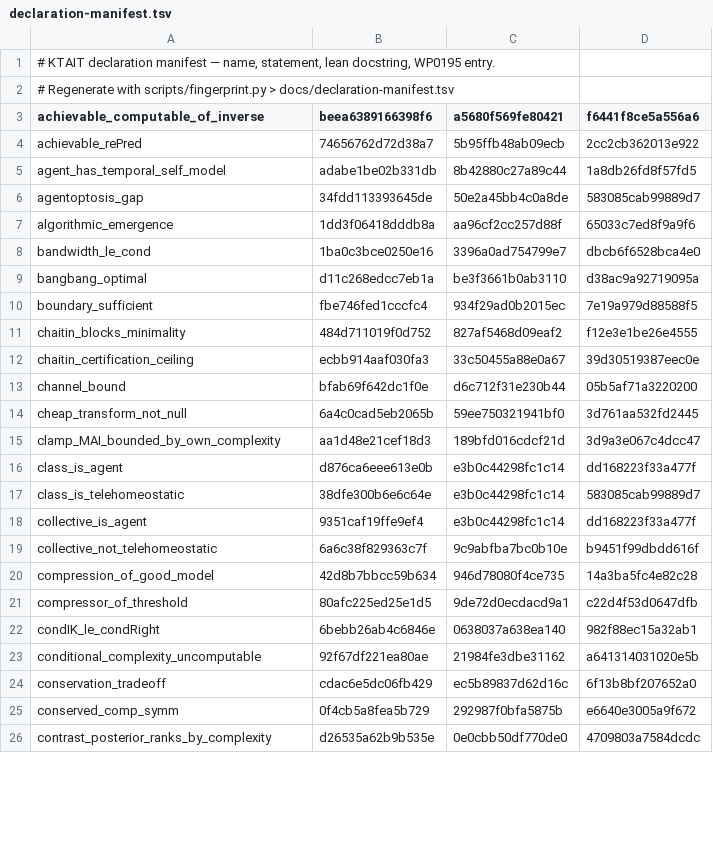
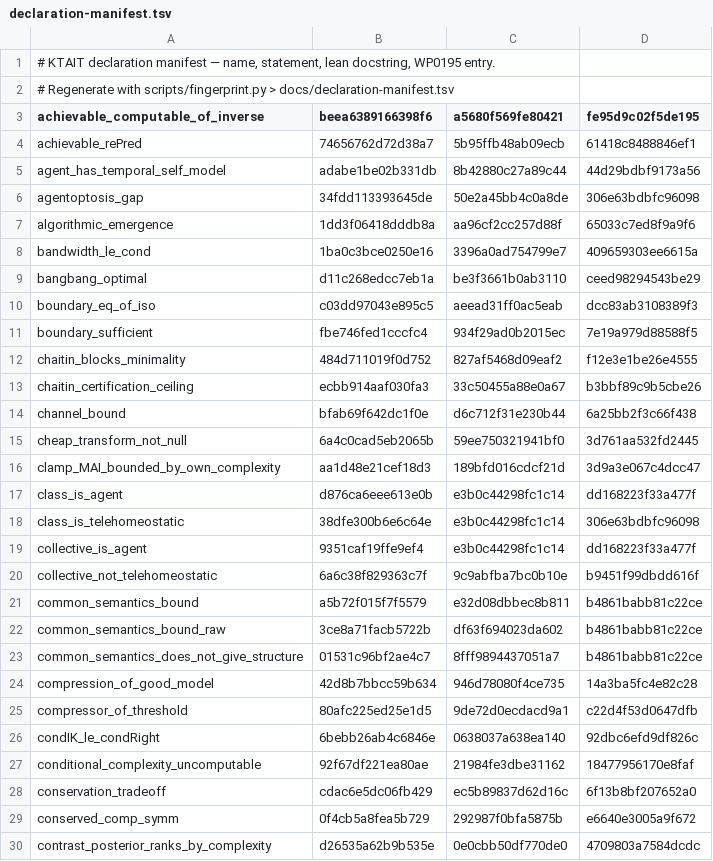
Before and after one commit to giulioruffini/KTAIT, a TSV file: docs/declaration-manifest.tsv, drawn as a sheet; only a part is shown; the diff covers the shown part only.

```diff
--- a/docs/declaration-manifest.tsv
+++ b/docs/declaration-manifest.tsv
@@ -2,13 +2,14 @@
 # Regenerate with scripts/fingerprint.py > docs/declaration-manifest.tsv
-achievable_computable_of_inverse	beea6389166398f6	a5680f569fe80421	f6441f8ce5a556a6
-achievable_rePred	74656762d72d38a7	5b95ffb48ab09ecb	2cc2cb362013e922
-agent_has_temporal_self_model	adabe1be02b331db	8b42880c27a89c44	1a8db26fd8f57fd5
-agentoptosis_gap	34fdd113393645de	50e2a45bb4c0a8de	583085cab99889d7
+achievable_computable_of_inverse	beea6389166398f6	a5680f569fe80421	fe95d9c02f5de195
+achievable_rePred	74656762d72d38a7	5b95ffb48ab09ecb	61418c8488846ef1
+agent_has_temporal_self_model	adabe1be02b331db	8b42880c27a89c44	44d29bdbf9173a56
+agentoptosis_gap	34fdd113393645de	50e2a45bb4c0a8de	306e63bdbfc96098
 algorithmic_emergence	1dd3f06418dddb8a	aa96cf2cc257d88f	65033c7ed8f9a9f6
-bandwidth_le_cond	1ba0c3bce0250e16	3396a0ad754799e7	dbcb6f6528bca4e0
-bangbang_optimal	d11c268edcc7eb1a	be3f3661b0ab3110	d38ac9a92719095a
+bandwidth_le_cond	1ba0c3bce0250e16	3396a0ad754799e7	409659303ee6615a
+bangbang_optimal	d11c268edcc7eb1a	be3f3661b0ab3110	ceed98294543be29
+boundary_eq_of_iso	c03dd97043e895c5	aeead31ff0ac5eab	dcc83ab3108389f3
 boundary_sufficient	fbe746fed1cccfc4	934f29ad0b2015ec	7e19a979d88588f5
 chaitin_blocks_minimality	484d711019f0d752	827af5468d09eaf2	f12e3e1be26e4555
-chaitin_certification_ceiling	ecbb914aaf030fa3	33c50455a88e0a67	39d30519387eec0e
-channel_bound	bfab69f642dc1f0e	d6c712f31e230b44	05b5af71a3220200
+chaitin_certification_ceiling	ecbb914aaf030fa3	33c50455a88e0a67	b3bbf89c9b5cbe26
+channel_bound	bfab69f642dc1f0e	d6c712f31e230b44	6a25bb2f3c66f438
 cheap_transform_not_null	6a4c0cad5eb2065b	59ee750321941bf0	3d761aa532fd2445
@@ -16,9 +17,12 @@ clamp_MAI_bounded_by_own_complexity	aa1d48e21cef18d3	189bfd016cdcf21d	3d9a3e067c
 class_is_agent	d876ca6eee613e0b	e3b0c44298fc1c14	dd168223f33a477f
-class_is_telehomeostatic	38dfe300b6e6c64e	e3b0c44298fc1c14	583085cab99889d7
+class_is_telehomeostatic	38dfe300b6e6c64e	e3b0c44298fc1c14	306e63bdbfc96098
 collective_is_agent	9351caf19ffe9ef4	e3b0c44298fc1c14	dd168223f33a477f
 collective_not_telehomeostatic	6a6c38f829363c7f	9c9abfba7bc0b10e	b9451f99dbdd616f
+common_semantics_bound	a5b72f015f7f5579	e32d08dbbec8b811	b4861babb81c22ce
+common_semantics_bound_raw	3ce8a71facb5722b	df63f694023da602	b4861babb81c22ce
+common_semantics_does_not_give_structure	01531c96bf2ae4c7	8fff9894437051a7	b4861babb81c22ce
 compression_of_good_model	42d8b7bbcc59b634	946d78080f4ce735	14a3ba5fc4e82c28
 compressor_of_threshold	80afc225ed25e1d5	9de72d0ecdacd9a1	c22d4f53d0647dfb
-condIK_le_condRight	6bebb26ab4c6846e	0638037a638ea140	982f88ec15a32ab1
-conditional_complexity_uncomputable	92f67df221ea80ae	21984fe3dbe31162	a641314031020e5b
+condIK_le_condRight	6bebb26ab4c6846e	0638037a638ea140	92dbc6efd9df826c
+conditional_complexity_uncomputable	92f67df221ea80ae	21984fe3dbe31162	18477956170e8faf
 conservation_tradeoff	cdac6e5dc06fb429	ec5b89837d62d16c	6f13b8bf207652a0
```
Also changed, not shown: 17 added rows and 61 edited cells elsewhere in this file, 11 other files.
